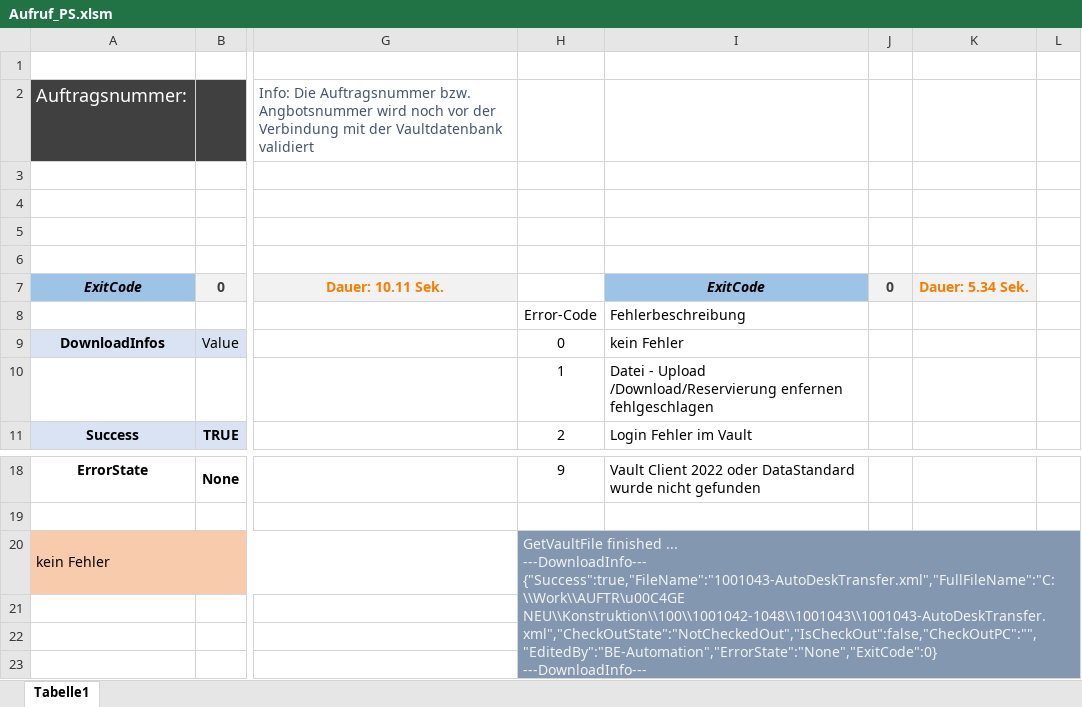
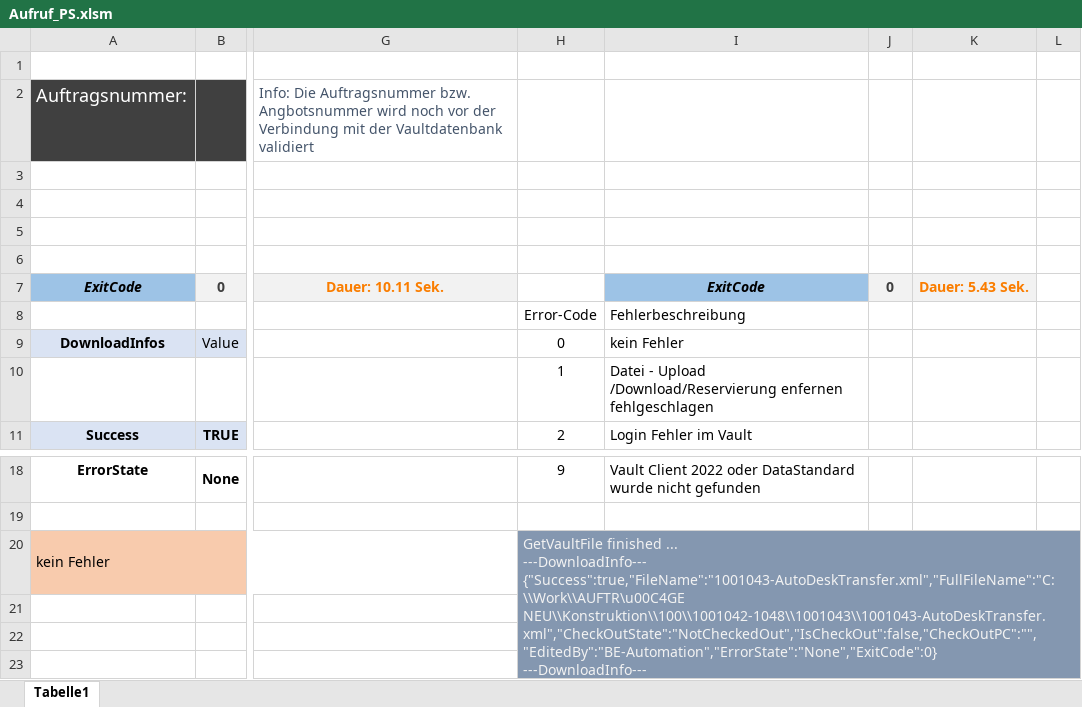
Before and after one commit to RolandBuchholz/PS_Scripts, an Excel workbook: Aufruf_PS.xlsm, sheet Tabelle1, drawn as a sheet; only a part is shown, gaps mark what is left out; values as stored, in another font and other column widths than the file's, no borders; charts and pictures and table styles not drawn; ↵ is a line break in a cell; the diff names each change by its address in the sheet, - before the commit and + after, or states it on an @@ line.

Commit message:
Update Aufruf_PS SetFile

```diff
--- a/Aufruf_PS.xlsm (sheet Tabelle1)
+++ b/Aufruf_PS.xlsm (sheet Tabelle1)
-K7: Dauer: 5.34 Sek.
+K7: Dauer: 5.43 Sek.
-H20: …---DownloadInfo--- ↵ Downloadtime: 2569 ms
+H20: …---DownloadInfo--- ↵ Downloadtime: 5271 ms
```
